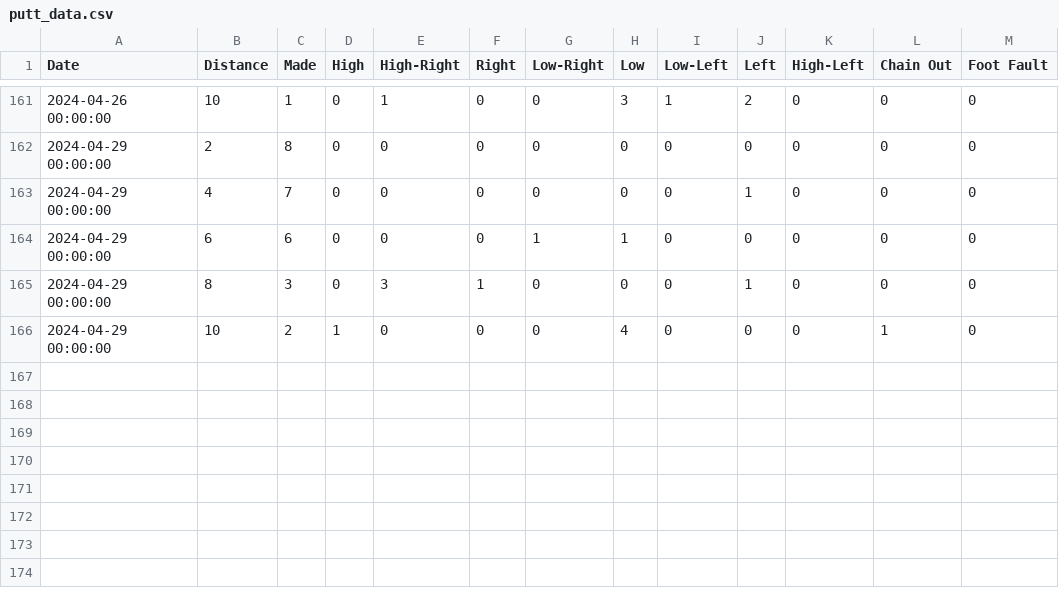
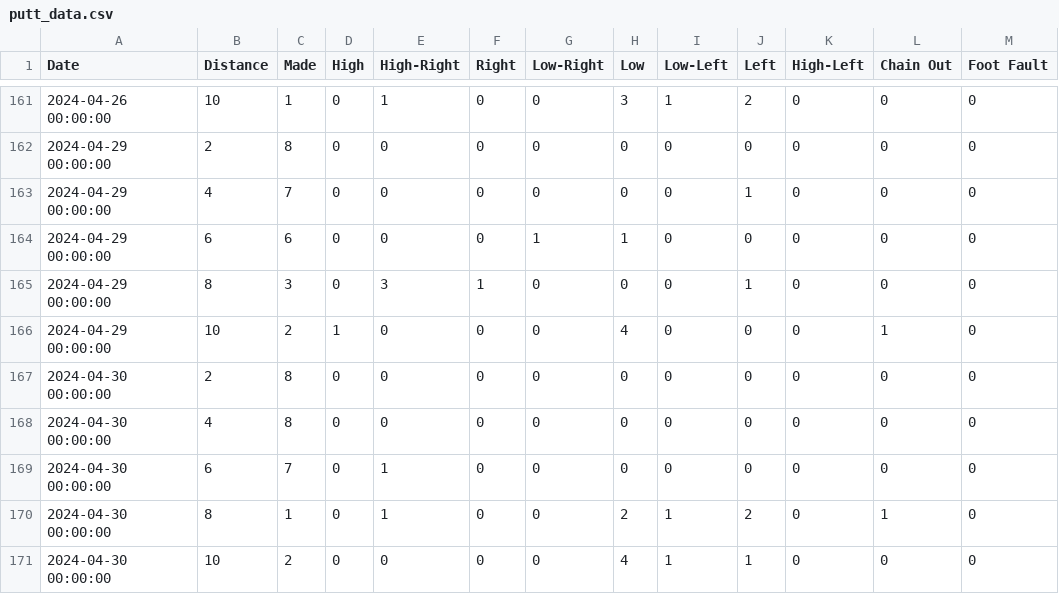
Before and after one commit to AdamKortis/putting_qi, a CSV file: files/csv/putt_data.csv, drawn as a sheet; only a part is shown, gaps mark what is left out; the diff names each change by its address in the sheet, - before the commit and + after, or states it on an @@ line.

Commit message:
putts 20240430

```diff
--- a/files/csv/putt_data.csv
+++ b/files/csv/putt_data.csv
+row 167: 2024-04-30 00:00:00 | 2 | 8 | 0 | 0 | 0 | 0 | 0 | 0 | 0 | 0 | 0 | 0
+row 168: 2024-04-30 00:00:00 | 4 | 8 | 0 | 0 | 0 | 0 | 0 | 0 | 0 | 0 | 0 | 0
+row 169: 2024-04-30 00:00:00 | 6 | 7 | 0 | 1 | 0 | 0 | 0 | 0 | 0 | 0 | 0 | 0
+row 170: 2024-04-30 00:00:00 | 8 | 1 | 0 | 1 | 0 | 0 | 2 | 1 | 2 | 0 | 1 | 0
+row 171: 2024-04-30 00:00:00 | 10 | 2 | 0 | 0 | 0 | 0 | 4 | 1 | 1 | 0 | 0 | 0
```
